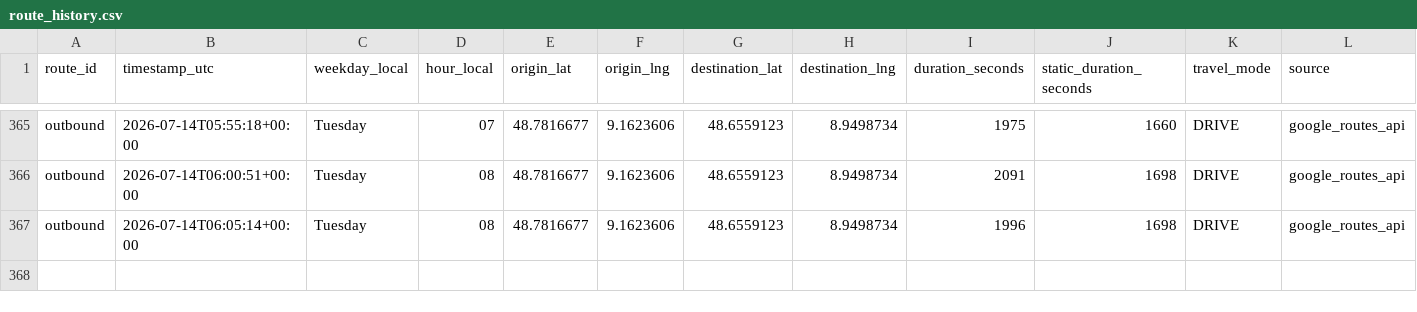
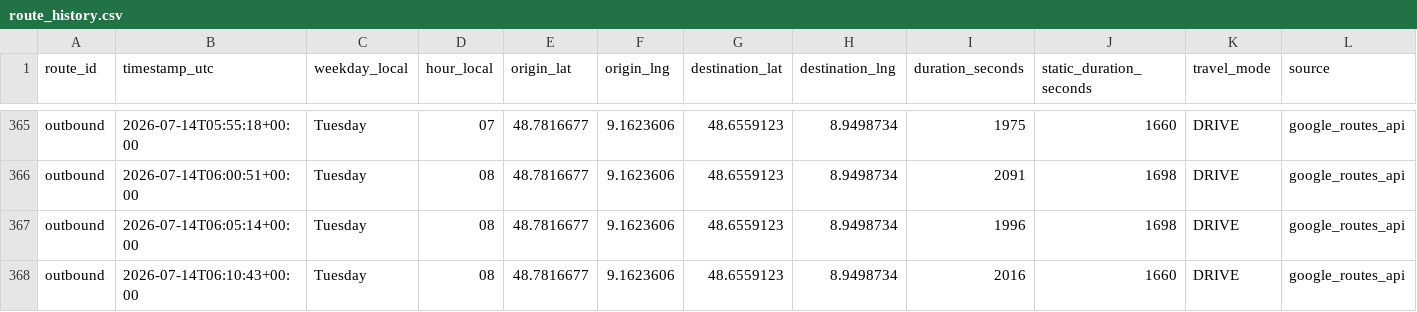
Before and after one commit to ltacke/maps-route-statistics, a CSV file: data/route_history.csv, drawn as a sheet; only a part is shown, gaps mark what is left out.

```diff
--- a/data/route_history.csv
+++ b/data/route_history.csv
@@ -367 +367,2 @@ outbound,2026-07-14T06:00:51+00:00,Tuesday,08,48.7816677,9.1623606,48.6559123,8.
 outbound,2026-07-14T06:05:14+00:00,Tuesday,08,48.7816677,9.1623606,48.6559123,8.9498734,1996,1698,DRIVE,google_routes_api
+outbound,2026-07-14T06:10:43+00:00,Tuesday,08,48.7816677,9.1623606,48.6559123,8.9498734,2016,1660,DRIVE,google_routes_api
```
Also changed, not shown: 1 other file.
